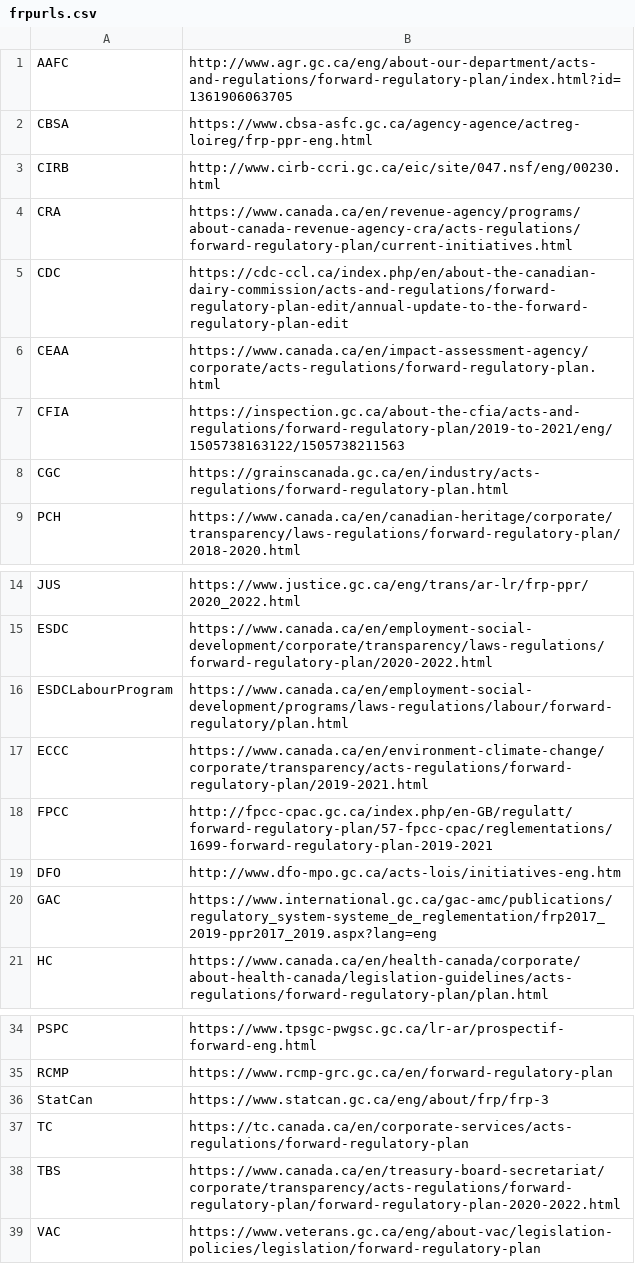
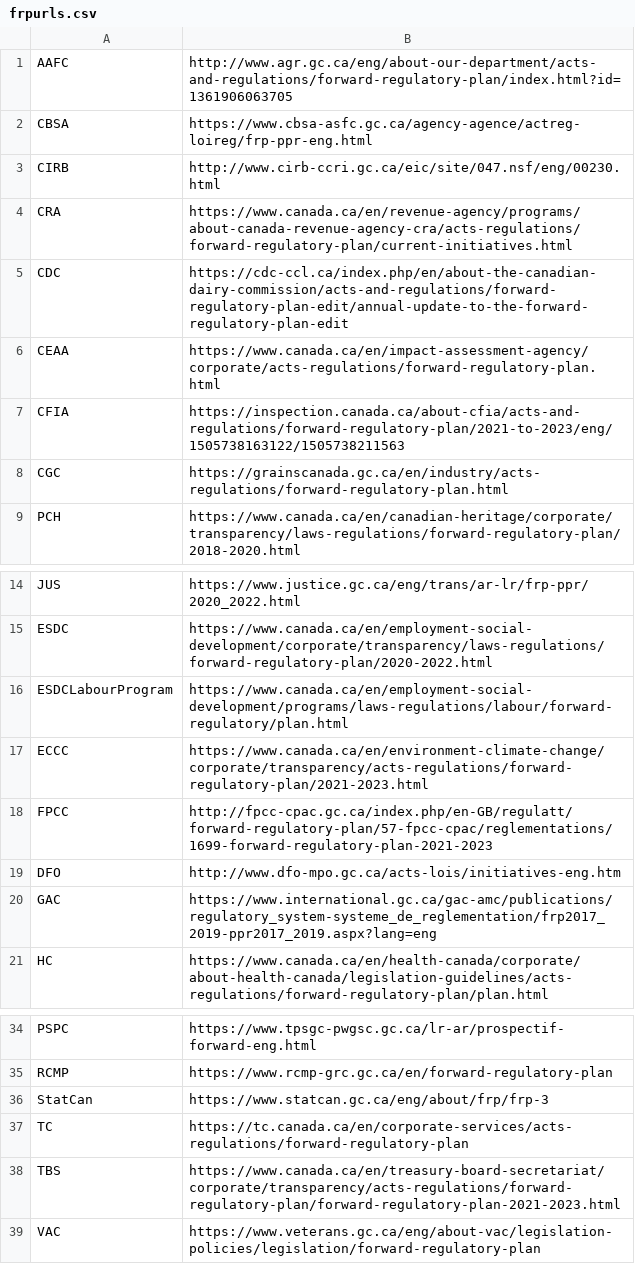
Before and after one commit to gordbot/cacheFRP, a CSV file: frpurls.csv, drawn as a sheet; only a part is shown, gaps mark what is left out.

Commit message:
fix: update all FRP URLs containing dates
Some URLs hardcode the date.
These are updated to reflect the current FRP period.

```diff
--- a/frpurls.csv
+++ b/frpurls.csv
@@ -6,3 +6,3 @@ CDC,https://cdc-ccl.ca/index.php/en/about-the-canadian-dairy-commission/acts-and
 CEAA,https://www.canada.ca/en/impact-assessment-agency/corporate/acts-regulations/forward-regulatory-plan.html
-CFIA,https://inspection.gc.ca/about-the-cfia/acts-and-regulations/forward-regulatory-plan/2019-to-2021/eng/1505738163122/1505738211563
+CFIA,https://inspection.canada.ca/about-cfia/acts-and-regulations/forward-regulatory-plan/2021-to-2023/eng/1505738163122/1505738211563
 CGC,https://grainscanada.gc.ca/en/industry/acts-regulations/forward-regulatory-plan.html
@@ -16,4 +16,4 @@ ESDC,https://www.canada.ca/en/employment-social-development/corporate/transparen
 ESDCLabourProgram,https://www.canada.ca/en/employment-social-development/programs/laws-regulations/labour/forward-regulatory/plan.html
-ECCC,https://www.canada.ca/en/environment-climate-change/corporate/transparency/acts-regulations/forward-regulatory-plan/2019-2021.html
-FPCC,http://fpcc-cpac.gc.ca/index.php/en-GB/regulatt/forward-regulatory-plan/57-fpcc-cpac/reglementations/1699-forward-regulatory-plan-2019-2021
+ECCC,https://www.canada.ca/en/environment-climate-change/corporate/transparency/acts-regulations/forward-regulatory-plan/2021-2023.html
+FPCC,http://fpcc-cpac.gc.ca/index.php/en-GB/regulatt/forward-regulatory-plan/57-fpcc-cpac/reglementations/1699-forward-regulatory-plan-2021-2023
 DFO,http://www.dfo-mpo.gc.ca/acts-lois/initiatives-eng.htm
@@ -37,3 +37,3 @@ StatCan,https://www.statcan.gc.ca/eng/about/frp/frp-3
 TC,https://tc.canada.ca/en/corporate-services/acts-regulations/forward-regulatory-plan
-TBS,https://www.canada.ca/en/treasury-board-secretariat/corporate/transparency/acts-regulations/forward-regulatory-plan/forward-regulatory-plan-2020-2022.html
+TBS,https://www.canada.ca/en/treasury-board-secretariat/corporate/transparency/acts-regulations/forward-regulatory-plan/forward-regulatory-plan-2021-2023.html
 VAC,https://www.veterans.gc.ca/eng/about-vac/legislation-policies/legislation/forward-regulatory-plan
```
